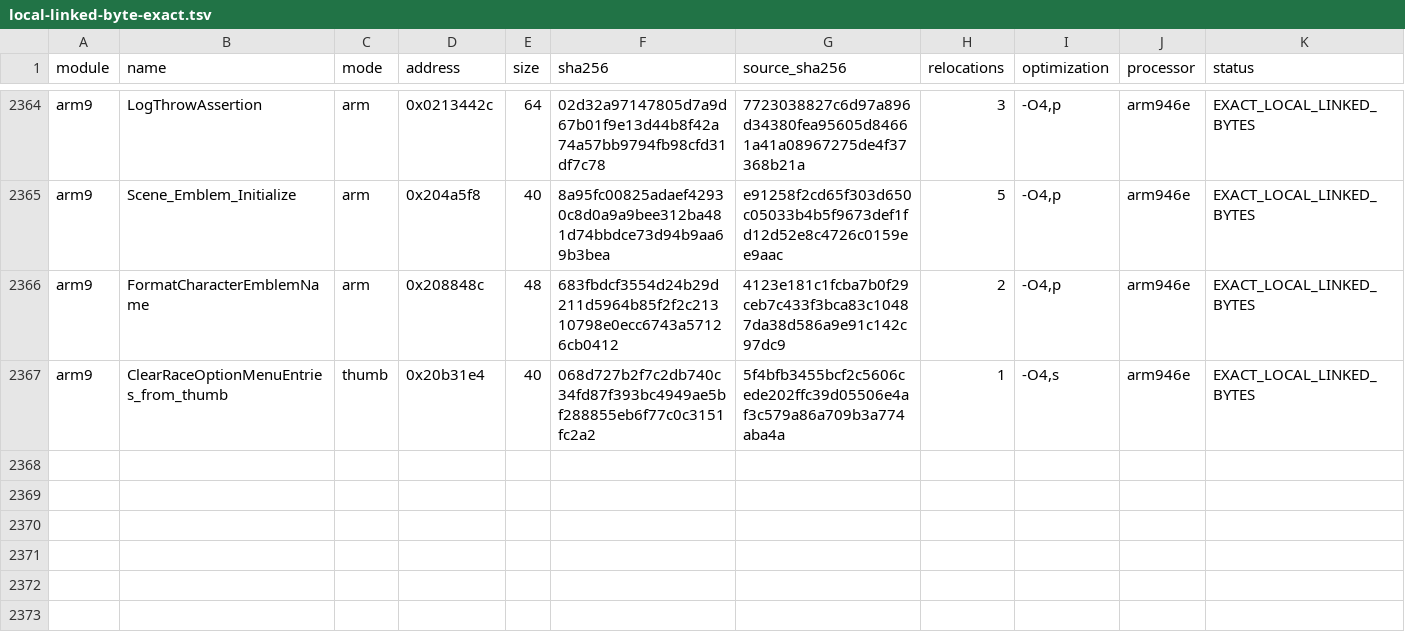
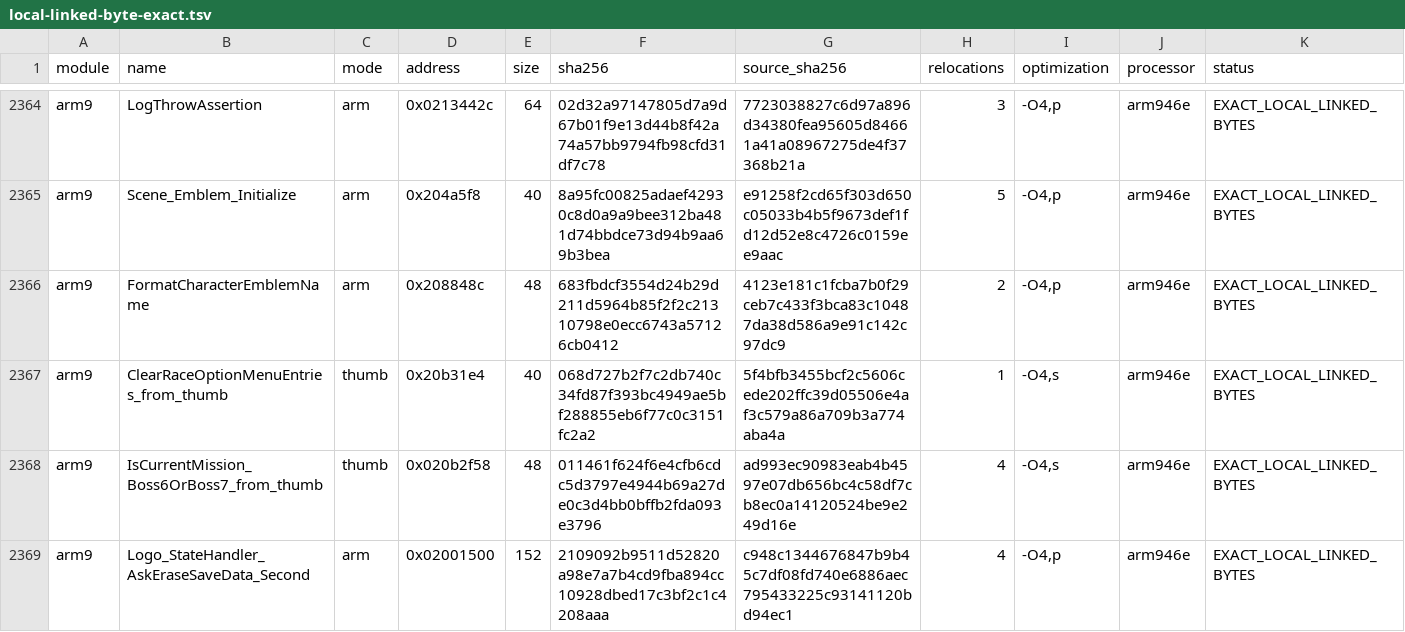
Before and after one commit to RonyxDumb/mkds, a TSV file: verification/local-linked-byte-exact.tsv, drawn as a sheet; only a part is shown, gaps mark what is left out; the diff names each change by its address in the sheet, - before the commit and + after, or states it on an @@ line.

```diff
--- a/verification/local-linked-byte-exact.tsv
+++ b/verification/local-linked-byte-exact.tsv
+row 2368: arm9 | IsCurrentMission_Boss6OrBoss7_from_thumb | thumb | 0x020b2f58 | 48 | 011461f624f6e4cfb6cdc5d3797e4944b69a27de0c3d4bb0bffb2fda093e3796 | ad993ec90983eab4b4597e07db656bc4c58df7cb8ec0a14120524be9e249d16e | 4 | -O4,s | arm946e | EXACT_LOCAL_LINKED_BYTES
+row 2369: arm9 | Logo_StateHandler_AskEraseSaveData_Second | arm | 0x02001500 | 152 | 2109092b9511d52820a98e7a7b4cd9fba894cc10928dbed17c3bf2c1c4208aaa | c948c1344676847b9b45c7df08fd740e6886aec795433225c93141120bd94ec1 | 4 | -O4,p | arm946e | EXACT_LOCAL_LINKED_BYTES
```
Also changed, not shown: verification/local-byte-exact.tsv, 41 other files.
